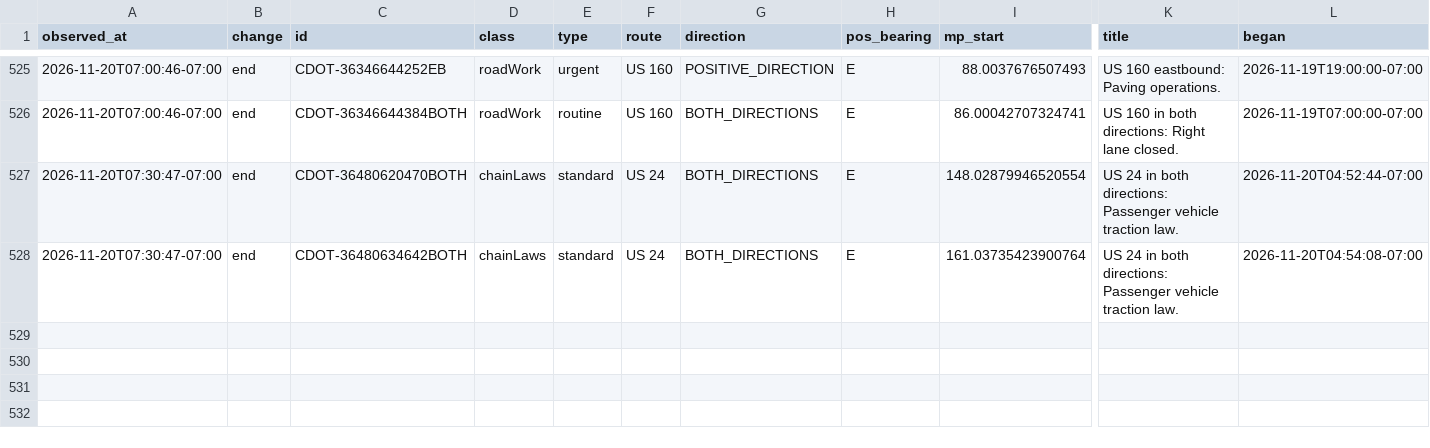
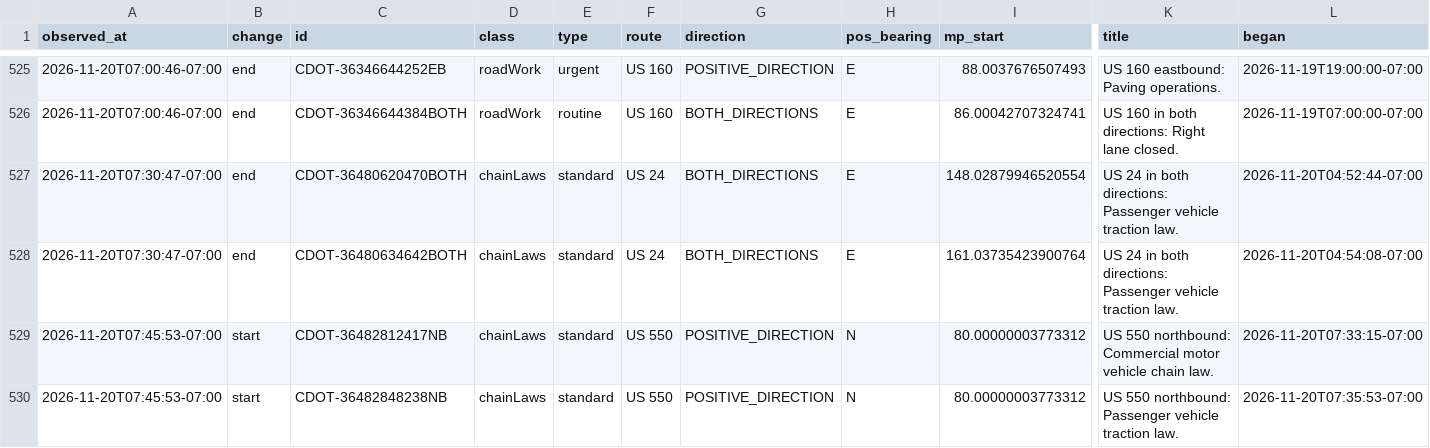
Before and after one commit to i70skibum/ski-logger, a CSV file: data/events/2026-11.csv, drawn as a sheet; only a part is shown, gaps mark what is left out; rows hold the shown columns only; the diff names each change by its address in the sheet, - before the commit and + after, or states it on an @@ line.

Commit message:
data 2026-11-20T14:46Z

```diff
--- a/data/events/2026-11.csv
+++ b/data/events/2026-11.csv
+row 529: 2026-11-20T07:45:53-07:00 | start | CDOT-36482812417NB | chainLaws | standard | US 550 | POSITIVE_DIRECTION | N | 80.00000003773312 | US 550 northbound: Commercial motor vehicle chain law. | 2026-11-20T07:33:15-07:00
+row 530: 2026-11-20T07:45:53-07:00 | start | CDOT-36482848238NB | chainLaws | standard | US 550 | POSITIVE_DIRECTION | N | 80.00000003773312 | US 550 northbound: Passenger vehicle traction law. | 2026-11-20T07:35:53-07:00
```
Also changed, not shown: data/road_conditions/2026-11.csv, data/snotel/2026-11.csv, 3 other files.
